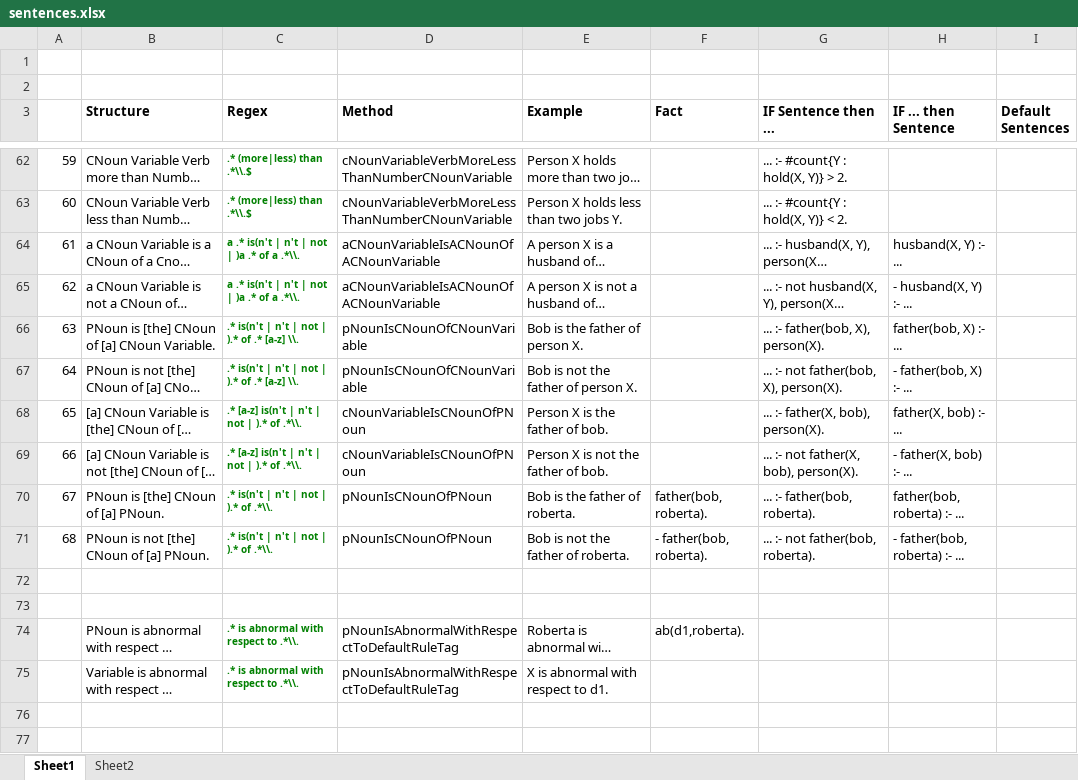
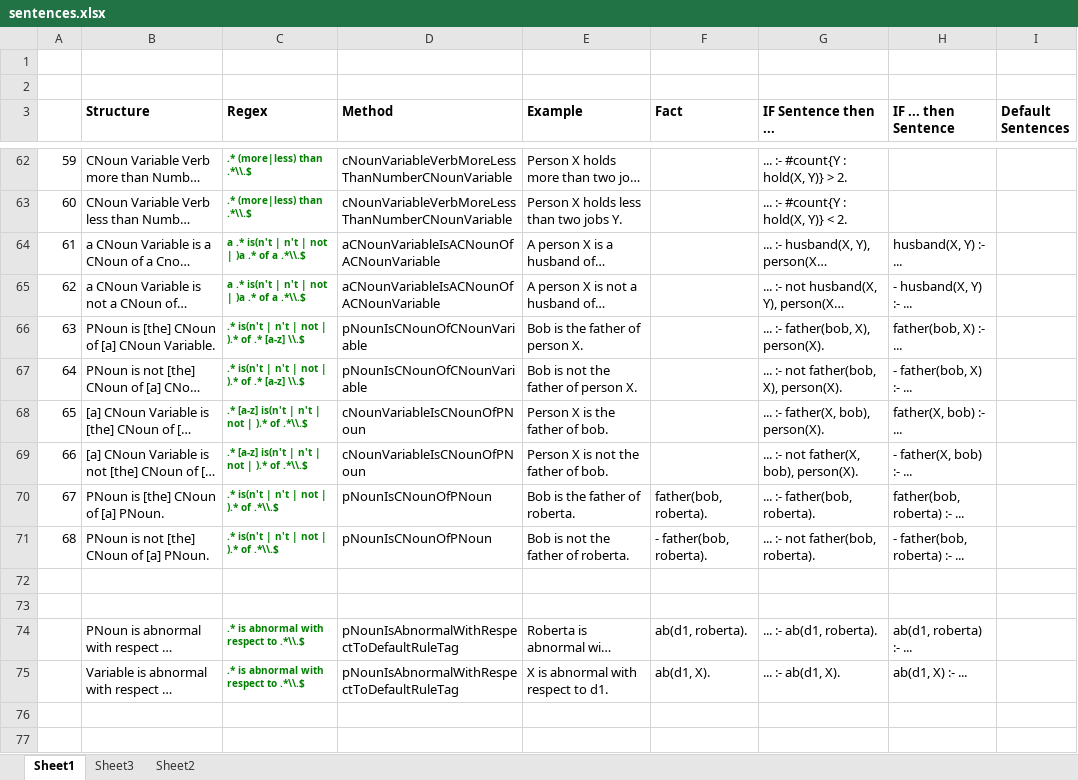
Before and after one commit to TobiasKain/Uhura, an Excel workbook: sentences.xlsx, sheet Sheet1, drawn as a sheet; only a part is shown, gaps mark what is left out; long unchanged cells end in …; values as stored, in another font and other column widths than the file's, no borders; the diff covers the shown part only; the diff names each change by its address in the sheet, - before the commit and + after, or states it on an @@ line.

Commit message:
added Aristotle sentences

```diff
--- a/sentences.xlsx (sheet Sheet1)
+++ b/sentences.xlsx (sheet Sheet1)
+sheet tab: Sheet3
-C64:C65 (Regex): a .* is(n't | n't | not | )a .* of a .*\\.
+C64:C65 (Regex): a .* is(n't | n't | not | )a .* of a .*\\.$
-C66:C67 (Regex): .* is(n't | n't | not | ).* of .* [a-z] \\.
+C66:C67 (Regex): .* is(n't | n't | not | ).* of .* [a-z] \\.$
-C68:C69 (Regex): .* [a-z] is(n't | n't | not | ).* of .*\\.
+C68:C69 (Regex): .* [a-z] is(n't | n't | not | ).* of .*\\.$
-C70:C71 (Regex): .* is(n't | n't | not | ).* of .*\\.
+C70:C71 (Regex): .* is(n't | n't | not | ).* of .*\\.$
-C74:C75 (Regex): .* is abnormal with respect to .*\\.
+C74:C75 (Regex): .* is abnormal with respect to .*\\.$
-F74 (Fact): ab(d1,roberta).
+F74 (Fact): ab(d1, roberta).
-G74 (IF Sentence then ...): (empty)
+G74 (IF Sentence then ...): ... :- ab(d1, roberta).
-H74 (IF ... then Sentence): (empty)
+H74 (IF ... then Sentence): ab(d1, roberta) :- ...
-F75 (Fact): (empty)
+F75 (Fact): ab(d1, X).
-G75 (IF Sentence then ...): (empty)
+G75 (IF Sentence then ...): ... :- ab(d1, X).
-H75 (IF ... then Sentence): (empty)
+H75 (IF ... then Sentence): ab(d1, X) :- ...
```
Also changed, not shown: 9 added rows and 6 edited cells elsewhere in this sheet, 3 other files.
